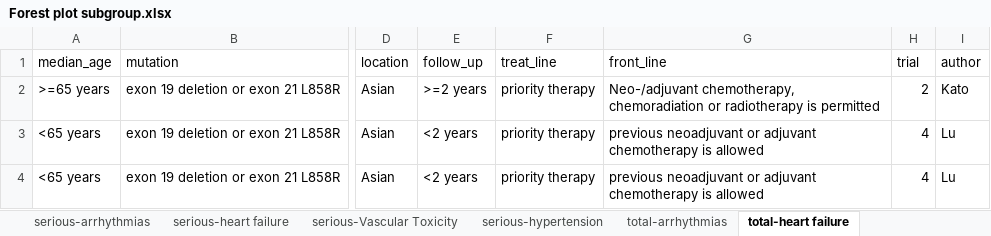
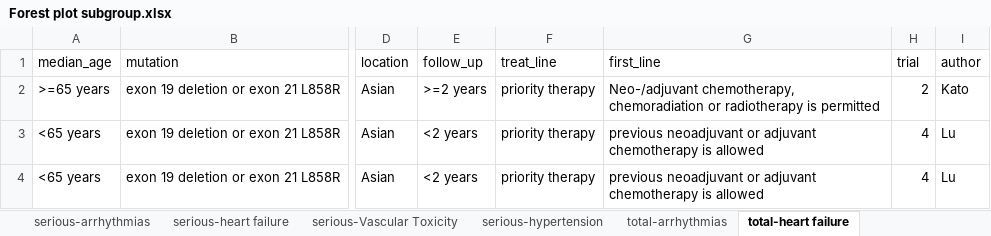
Before and after one commit to mazidong/NMA-for-EGFR-TKIs, an Excel workbook: NMA-for-EGFR-TKI/input/Forest plot subgroup.xlsx, sheet total-heart failure, drawn as a sheet; only a part is shown, gaps mark what is left out; values as stored, in another font and other column widths than the file's, no borders; the diff names each change by its address in the sheet, - before the commit and + after, or states it on an @@ line.

```diff
--- a/NMA-for-EGFR-TKI/input/Forest plot subgroup.xlsx (sheet total-heart failure)
+++ b/NMA-for-EGFR-TKI/input/Forest plot subgroup.xlsx (sheet total-heart failure)
-G1: front_line
+G1: first_line
```
Also changed, not shown: sheet cardiac serious, sheet cardiac total, sheet vascular serious, sheet vascular total, sheet serious-hypertension, sheet total-hypertension, 5 more sheets, 6 other files.
